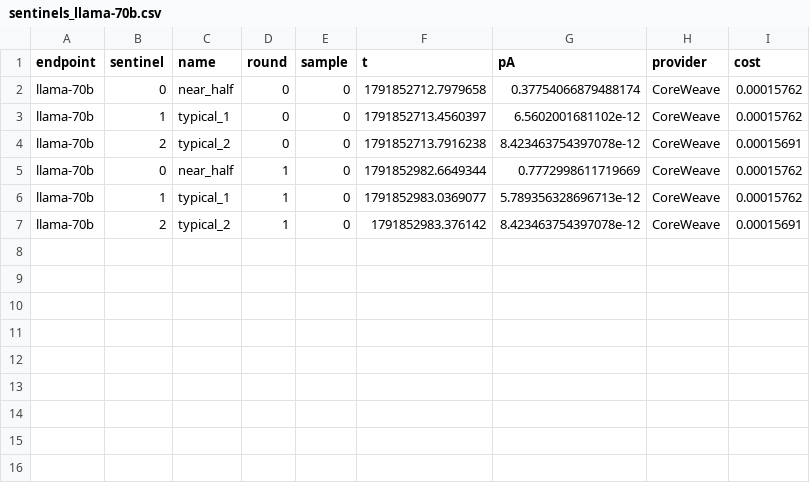
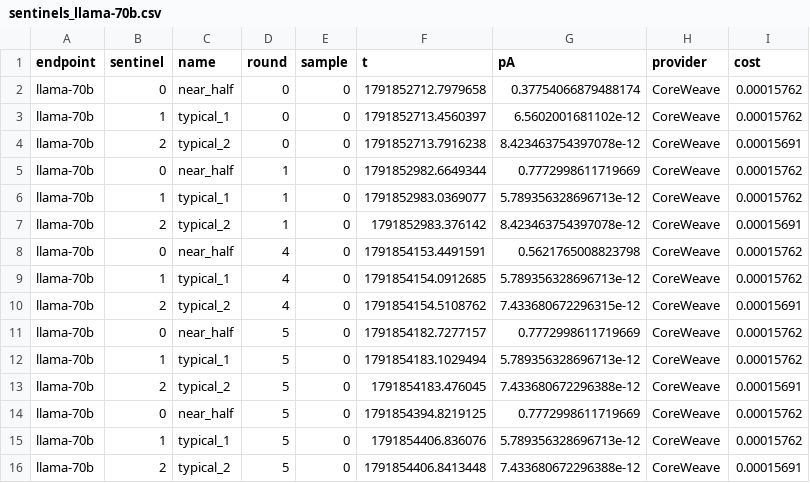
Before and after one commit to RandallSPQR/Social-Phase-Transitions, a CSV file: results/llm/stage3_rep1/sentinels_llama-70b.csv, drawn as a sheet; the diff names each change by its address in the sheet, - before the commit and + after, or states it on an @@ line.

```diff
--- a/results/llm/stage3_rep1/sentinels_llama-70b.csv
+++ b/results/llm/stage3_rep1/sentinels_llama-70b.csv
+row 8: llama-70b | 0 | near_half | 4 | 0 | 1791854153.4491591 | 0.5621765008823798 | CoreWeave | 0.00015762
+row 9: llama-70b | 1 | typical_1 | 4 | 0 | 1791854154.0912685 | 5.789356328696713e-12 | CoreWeave | 0.00015762
+row 10: llama-70b | 2 | typical_2 | 4 | 0 | 1791854154.5108762 | 7.433680672296315e-12 | CoreWeave | 0.00015691
+row 11: llama-70b | 0 | near_half | 5 | 0 | 1791854182.7277157 | 0.7772998611719669 | CoreWeave | 0.00015762
+row 12: llama-70b | 1 | typical_1 | 5 | 0 | 1791854183.1029494 | 5.789356328696713e-12 | CoreWeave | 0.00015762
+row 13: llama-70b | 2 | typical_2 | 5 | 0 | 1791854183.476045 | 7.433680672296388e-12 | CoreWeave | 0.00015691
+row 14: llama-70b | 0 | near_half | 5 | 0 | 1791854394.8219125 | 0.7772998611719669 | CoreWeave | 0.00015762
+row 15: llama-70b | 1 | typical_1 | 5 | 0 | 1791854406.836076 | 5.789356328696713e-12 | CoreWeave | 0.00015762
+row 16: llama-70b | 2 | typical_2 | 5 | 0 | 1791854406.8413448 | 7.433680672296388e-12 | CoreWeave | 0.00015691
```
Also changed, not shown: results/llm/stage3_rep1/sentinels_gpt6-luna.csv, results/llm/stage3_rep1/sentinels_nemo-12b.csv, 4 other files.
